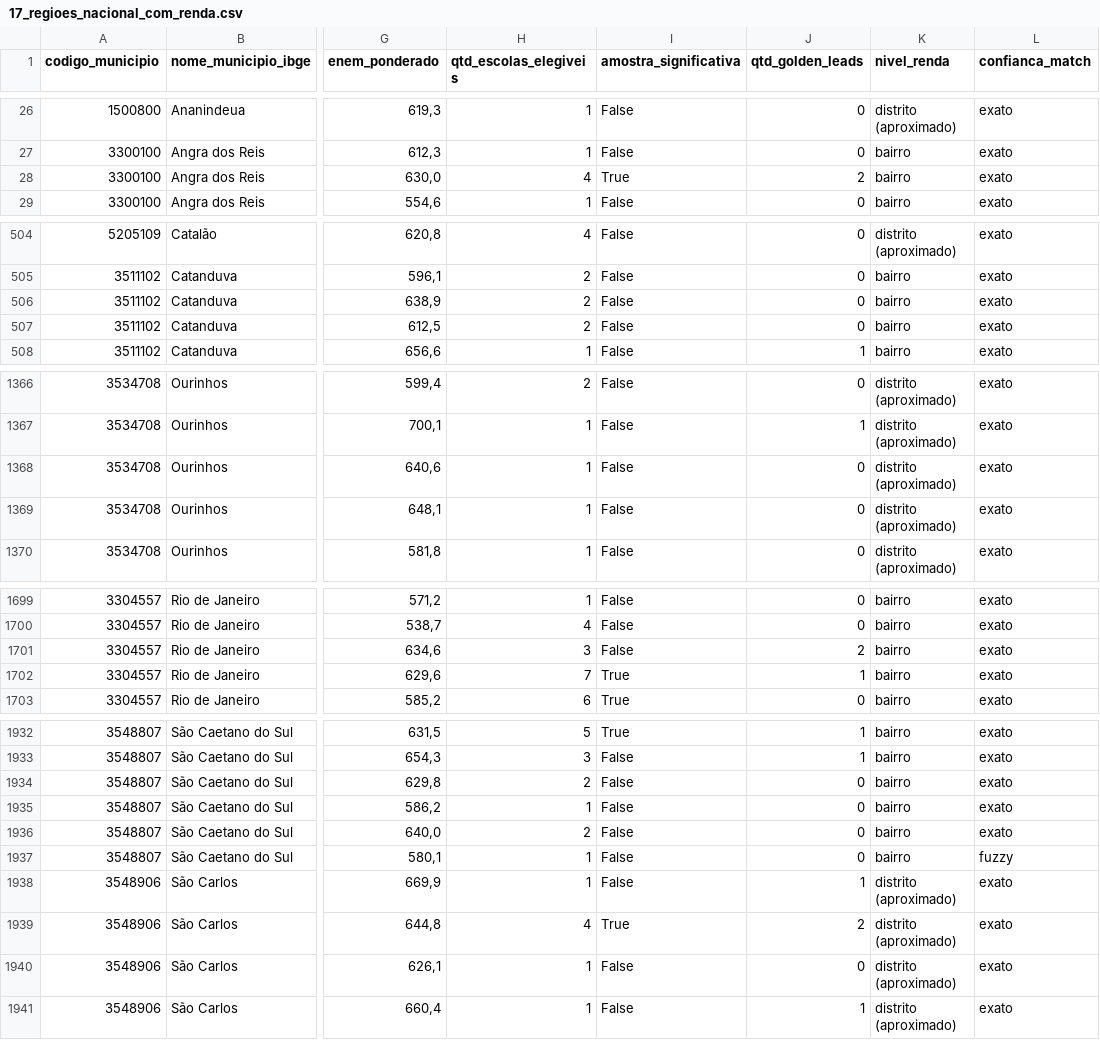
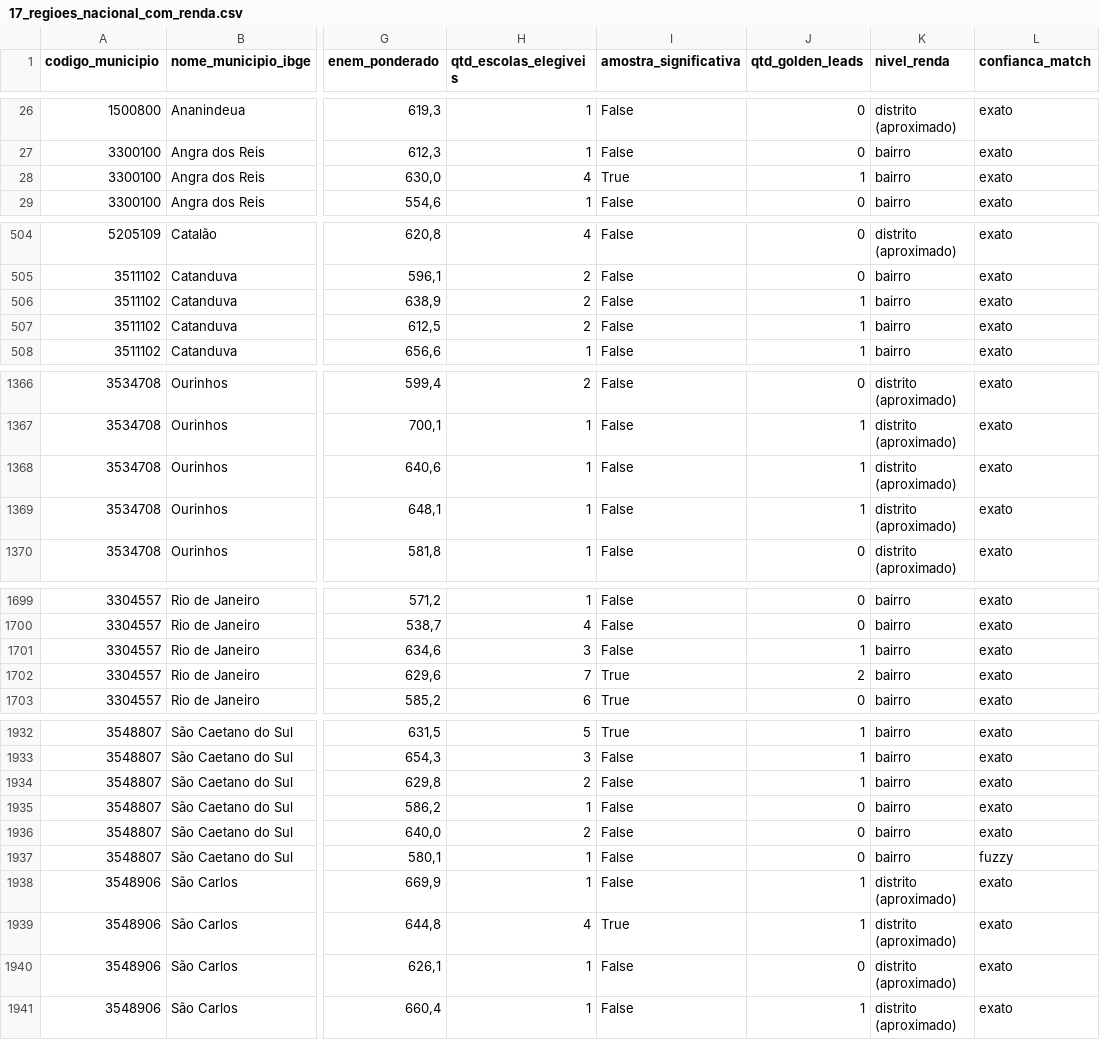
Before and after one commit to guifontoura/poliedro-inteligencia-mercado, a CSV file: data/outputs/17_regioes_nacional_com_renda.csv, drawn as a sheet; only a part is shown, gaps mark what is left out; the diff covers the shown part only; the diff names each change by its address in the sheet, - before the commit and + after, or states it on an @@ line.

```diff
--- a/data/outputs/17_regioes_nacional_com_renda.csv
+++ b/data/outputs/17_regioes_nacional_com_renda.csv
-J28 (qtd_golden_leads): 2
+J28 (qtd_golden_leads): 1
-J506:J507 (qtd_golden_leads): 0
+J506:J507 (qtd_golden_leads): 1
-J1368:J1369 (qtd_golden_leads): 0
+J1368:J1369 (qtd_golden_leads): 1
-J1701 (qtd_golden_leads): 2
+J1701 (qtd_golden_leads): 1
-J1702 (qtd_golden_leads): 1
+J1702 (qtd_golden_leads): 2
-J1934 (qtd_golden_leads): 0
+J1934 (qtd_golden_leads): 1
-J1939 (qtd_golden_leads): 2
+J1939 (qtd_golden_leads): 1
```
Also changed, not shown: 38 edited cells elsewhere in this file, data/outputs/04_golden_leads_segmentadas.csv, data/outputs/14_escolas_powerbi.csv, 9 other files.
